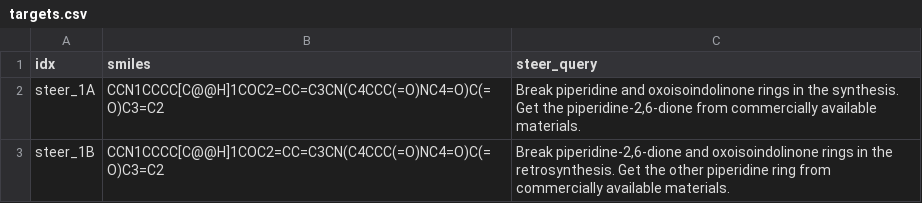
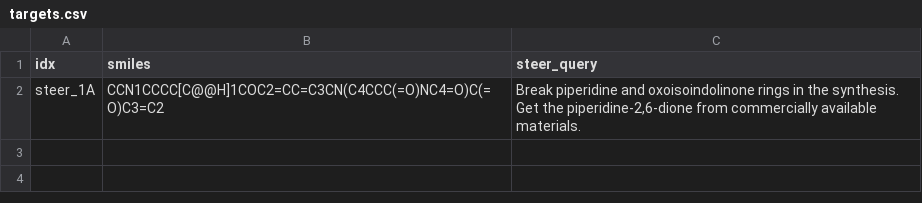
Before and after one commit to schwallergroup/synthelite, a CSV file: example/simple_launch/targets.csv, drawn as a sheet.

```diff
--- a/example/simple_launch/targets.csv
+++ b/example/simple_launch/targets.csv
@@ -2,2 +2 @@ idx,smiles,steer_query
 steer_1A,CCN1CCCC[C@@H]1COC2=CC=C3CN(C4CCC(=O)NC4=O)C(=O)C3=C2,"Break piperidine and oxoisoindolinone rings in the synthesis. Get the piperidine-2,6-dione from commercially available materials."
-steer_1B,CCN1CCCC[C@@H]1COC2=CC=C3CN(C4CCC(=O)NC4=O)C(=O)C3=C2,"Break piperidine-2,6-dione and oxoisoindolinone rings in the retrosynthesis. Get the other piperidine ring from commercially available materials."
```
Also changed, not shown: 15 other files.
